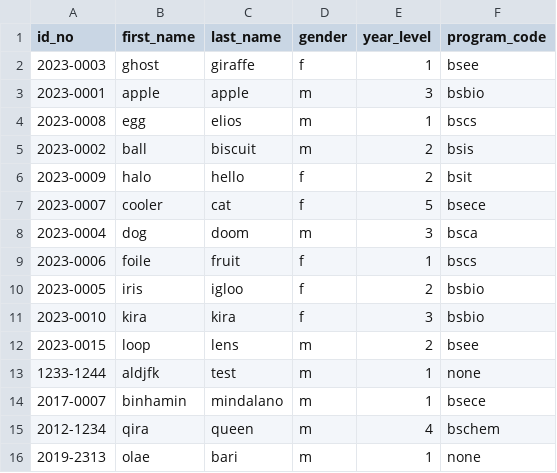
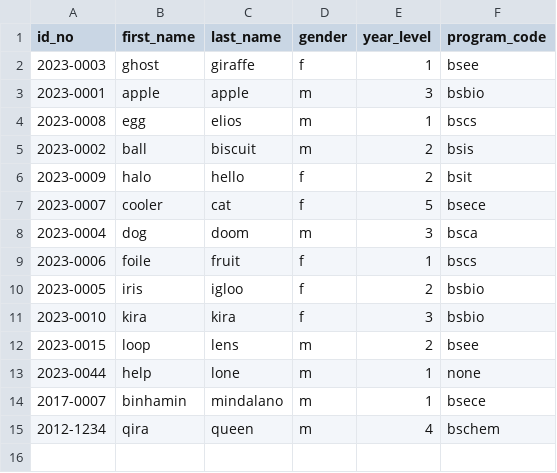
Before and after one commit to JoshuaRdh/ccc151, a CSV file: data/students.csv, drawn as a sheet.

```diff
--- a/data/students.csv
+++ b/data/students.csv
@@ -12,5 +12,4 @@ id_no,first_name,last_name,gender,year_level,program_code
 2023-0015,loop,lens,m,2,bsee
-1233-1244,aldjfk,test,m,1,none
+2023-0044,help,lone,m,1,none
 2017-0007,binhamin,mindalano,m,1,bsece
 2012-1234,qira,queen,m,4,bschem
-2019-2313,olae,bari,m,1,none
```
Also changed, not shown: data/programs.csv, 14 other files.
